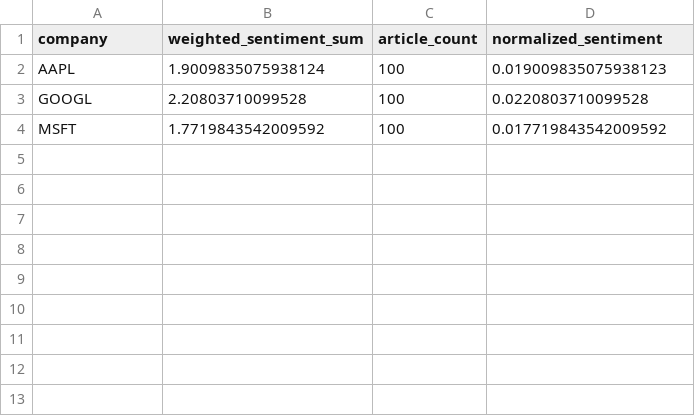
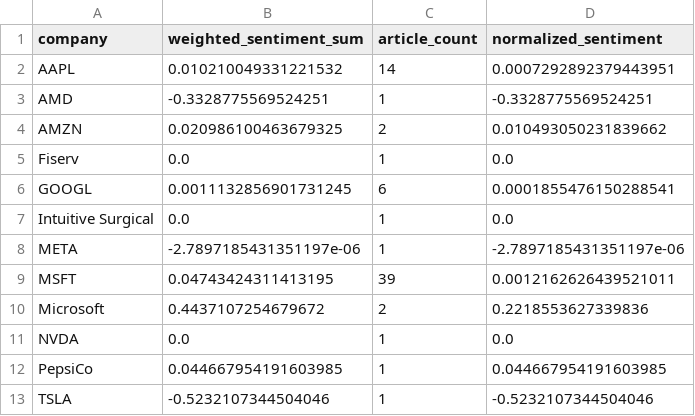
Before and after one commit to deveshs18/Sentimental_stock_predictor, a CSV file: data/processed/company_sentiment.csv, drawn as a sheet.

```diff
--- a/data/processed/company_sentiment.csv
+++ b/data/processed/company_sentiment.csv
@@ -1,4 +1,13 @@
 company,weighted_sentiment_sum,article_count,normalized_sentiment
-AAPL,1.9009835075938124,100,0.019009835075938123
-GOOGL,2.20803710099528,100,0.0220803710099528
-MSFT,1.7719843542009592,100,0.017719843542009592
+AAPL,0.010210049331221532,14,0.0007292892379443951
+AMD,-0.3328775569524251,1,-0.3328775569524251
+AMZN,0.020986100463679325,2,0.010493050231839662
+Fiserv,0.0,1,0.0
+GOOGL,0.0011132856901731245,6,0.0001855476150288541
+Intuitive Surgical,0.0,1,0.0
+META,-2.7897185431351197e-06,1,-2.7897185431351197e-06
+MSFT,0.04743424311413195,39,0.0012162626439521011
+Microsoft,0.4437107254679672,2,0.2218553627339836
+NVDA,0.0,1,0.0
+PepsiCo,0.044667954191603985,1,0.044667954191603985
+TSLA,-0.5232107344504046,1,-0.5232107344504046
```
Also changed, not shown: data/news_combined.csv, data/processed/predict_growth.csv, 16 other files.
